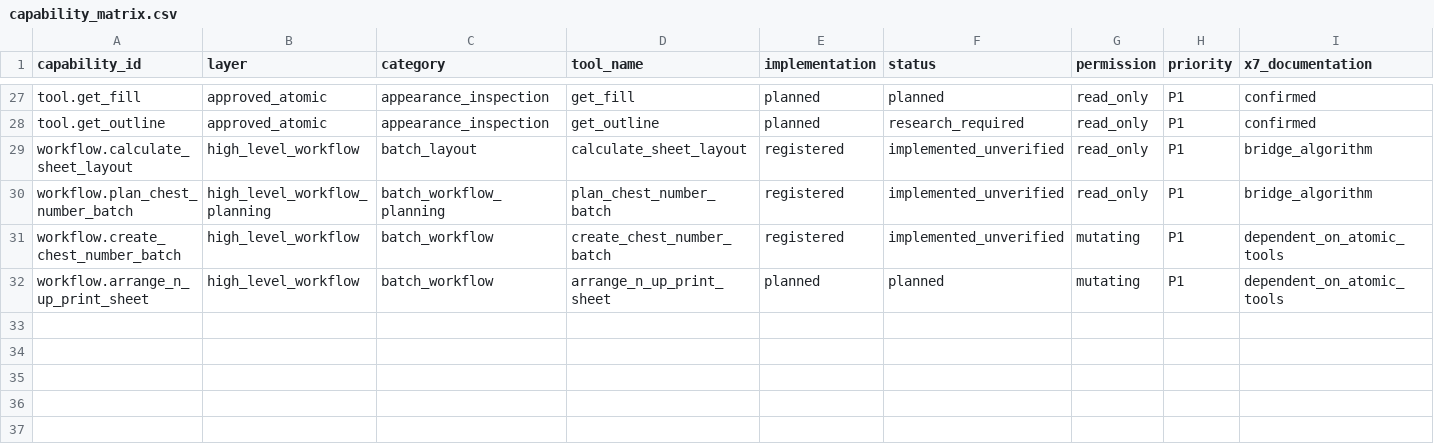
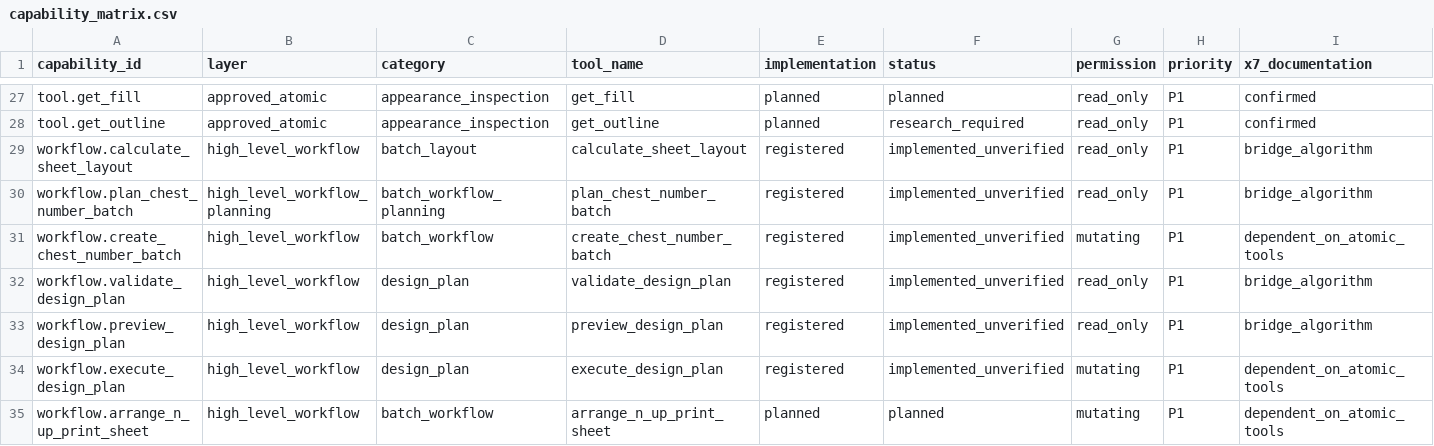
Before and after one commit to sohail-bhai/COREL-AI-, a CSV file: catalog/capability_matrix.csv, drawn as a sheet; only a part is shown, gaps mark what is left out; rows hold the shown columns only; the diff names each change by its address in the sheet, - before the commit and + after, or states it on an @@ line.

Commit message:
feat: implement structured design plan engine with validation, preview, and transactional rollback

```diff
--- a/catalog/capability_matrix.csv
+++ b/catalog/capability_matrix.csv
+row 32: workflow.validate_design_plan | high_level_workflow | design_plan | validate_design_plan | registered | implemented_unverified | read_only | P1 | bridge_algorithm
+row 33: workflow.preview_design_plan | high_level_workflow | design_plan | preview_design_plan | registered | implemented_unverified | read_only | P1 | bridge_algorithm
+row 34: workflow.execute_design_plan | high_level_workflow | design_plan | execute_design_plan | registered | implemented_unverified | mutating | P1 | dependent_on_atomic_tools
```
Also changed, not shown: 21 other files.
